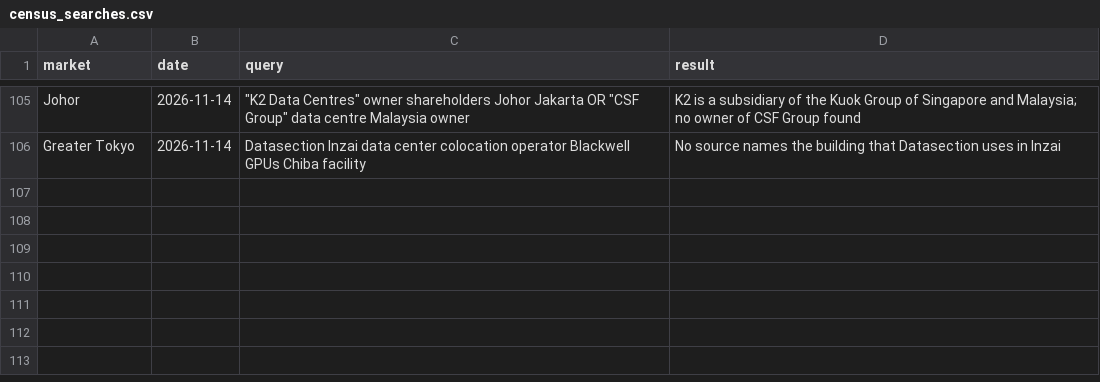
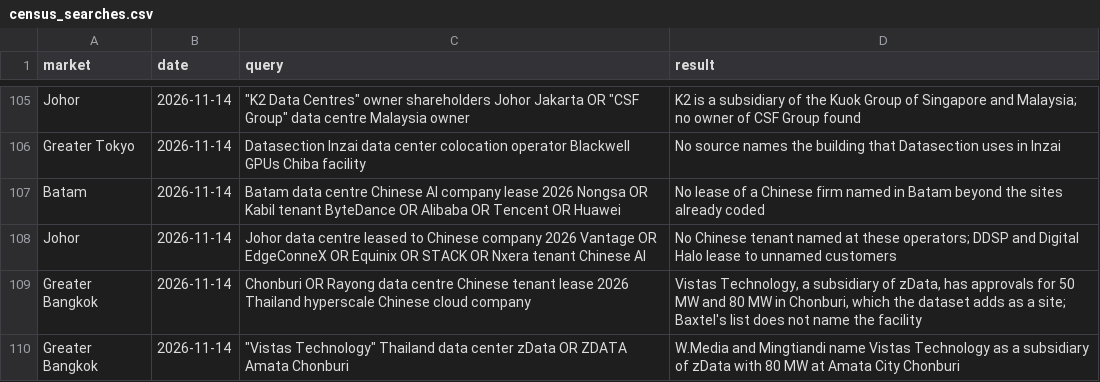
Before and after one commit to newlivehung123123/overseas_data_centres_China, a CSV file: config/census_searches.csv, drawn as a sheet; only a part is shown, gaps mark what is left out.

Commit message:
Add zData's site in Chonburi and four further searches
Vistas Technology, which W.Media and Mingtiandi name as a subsidiary of zData,
holds an approval of Thailand's Board of Investment for about 50 MW of IT load
in Chonburi from May 2025, and a reported second approval for 80 MW at Amata
City Chonburi from November 2025. The sources do not say whether the two
approvals are one project or two, so the dataset records one site, with the
primary 50 MW in both estimates and the reported 80 MW in the high estimate.

The site raises capacity under construction or planned to between 6,353 MW
and 7,464 MW. With the figures added today, 39 of the 90 sites reach level B.

```diff
--- a/config/census_searches.csv
+++ b/config/census_searches.csv
@@ -106 +106,5 @@ Johor,2026-11-14,"""K2 Data Centres"" owner shareholders Johor Jakarta OR ""CSF
 Greater Tokyo,2026-11-14,Datasection Inzai data center colocation operator Blackwell GPUs Chiba facility,No source names the building that Datasection uses in Inzai
+Batam,2026-11-14,Batam data centre Chinese AI company lease 2026 Nongsa OR Kabil tenant ByteDance OR Alibaba OR Tencent OR Huawei,No lease of a Chinese firm named in Batam beyond the sites already coded
+Johor,2026-11-14,Johor data centre leased to Chinese company 2026 Vantage OR EdgeConneX OR Equinix OR STACK OR Nxera tenant Chinese AI,No Chinese tenant named at these operators; DDSP and Digital Halo lease to unnamed customers
+Greater Bangkok,2026-11-14,Chonburi OR Rayong data centre Chinese tenant lease 2026 Thailand hyperscale Chinese cloud company,"Vistas Technology, a subsidiary of zData, has approvals for 50 MW and 80 MW in Chonburi, which the dataset adds as a site; Baxtel's list does not name the facility"
+Greater Bangkok,2026-11-14,"""Vistas Technology"" Thailand data center zData OR ZDATA Amata Chonburi",W.Media and Mingtiandi name Vistas Technology as a subsidiary of zData with 80 MW at Amata City Chonburi
```
Also changed, not shown: config/site_capacity.csv, config/sites.csv, 11 other files.
